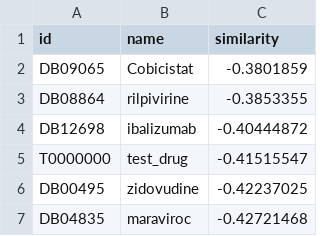
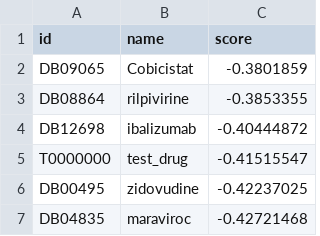
Before and after one commit to ml6team/andrew-biograph, a TSV file: results/msi_results/res1_val_0.465_.875_test_0.435_.896_short.tsv, drawn as a sheet; only a part is shown.

Commit message:
Generated msi results

```diff
--- a/results/msi_results/res1_val_0.465_.875_test_0.435_.896_short.tsv
+++ b/results/msi_results/res1_val_0.465_.875_test_0.435_.896_short.tsv
@@ -1,2 +1,2 @@
-id	name	similarity
+id	name	score
 DB09065	Cobicistat	-0.3801859
```
Also changed, not shown: results/msi_results/res1_val_0.465_.875_test_0.435_.896_total.tsv, results/msi_results/res2_val_0.465_.875_test_0.435_.896_short.tsv, 3 other files.
